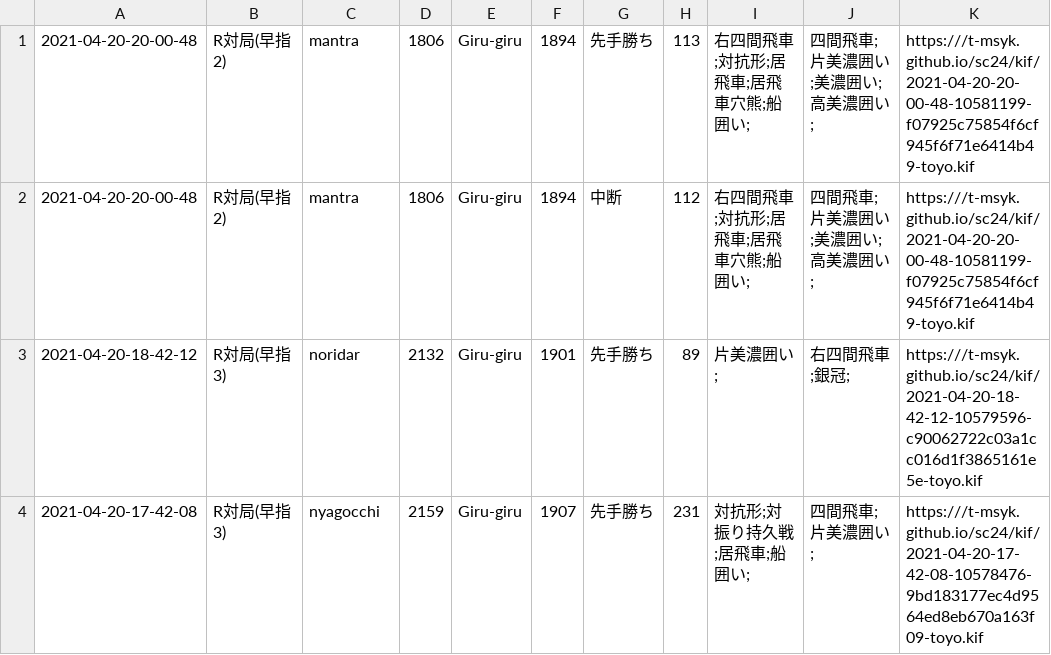
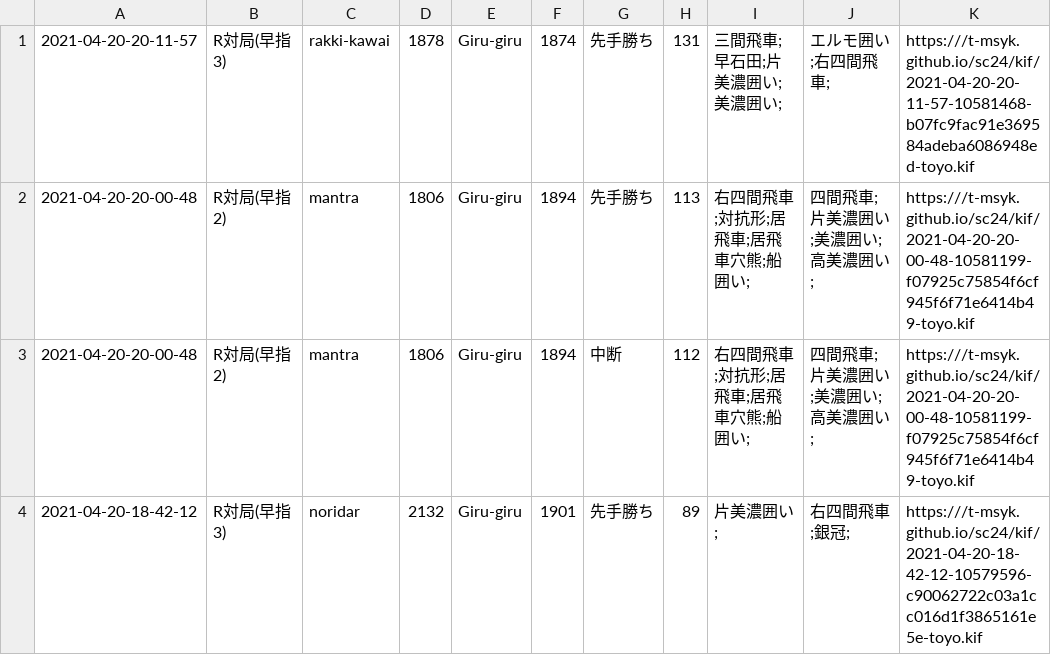
Before and after one commit to t-msyk/t-msyk.github.io, a CSV file: sc24/kif_table.csv, drawn as a sheet; only a part is shown; the shorter side is filled out with more unchanged rows; the diff names each change by its address in the sheet, - before the commit and + after, or states it on an @@ line.

Commit message:
Add data

```diff
--- a/sc24/kif_table.csv
+++ b/sc24/kif_table.csv
+row 1: 2021-04-20-20-11-57 | R対局(早指3) | rakki-kawai | 1878 | Giru-giru | 1874 | 先手勝ち | 131 | 三間飛車;早石田;片美濃囲い;美濃囲い; | エルモ囲い;右四間飛車; | https:///t-msyk.github.io/sc24/kif/2021-04-20-20-11-57-10581468-b07fc9fac91e369584adeba6086948ed-toyo.kif
```
Also changed, not shown: 2 other files.
